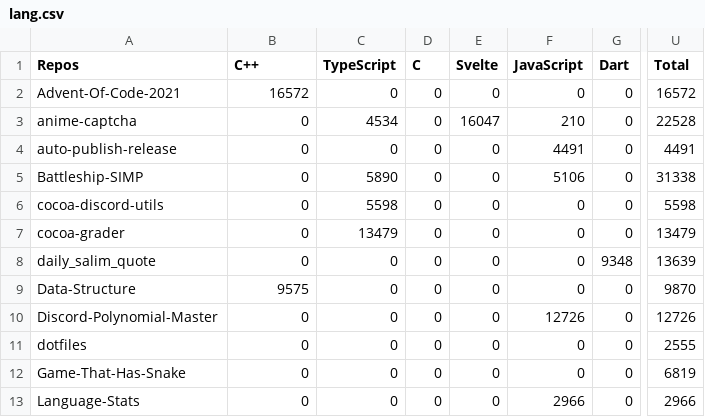
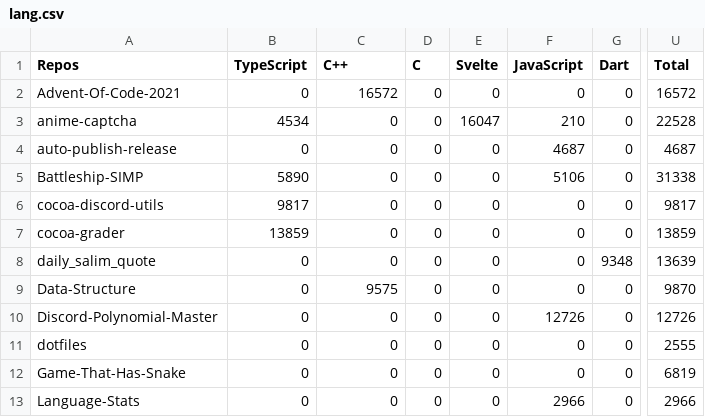
Before and after one commit to Leomotors/Auto-Language-Stats, a CSV file: example/lang.csv, drawn as a sheet; only a part is shown, gaps mark what is left out; the diff covers the shown part only; the diff names each change by its address in the sheet, - before the commit and + after, or states it on an @@ line.

```diff
--- a/example/lang.csv
+++ b/example/lang.csv
-B1: C++
+B1: TypeScript
-C1: TypeScript
+C1: C++
-B2 (TypeScript): 16572
+B2 (TypeScript): 0
-C2 (C++): 0
+C2 (C++): 16572
-B3 (TypeScript): 0
+B3 (TypeScript): 4534
-C3 (C++): 4534
+C3 (C++): 0
-F4 (JavaScript): 4491
+F4 (JavaScript): 4687
-U4 (Total): 4491
+U4 (Total): 4687
-B5 (TypeScript): 0
+B5 (TypeScript): 5890
-C5 (C++): 5890
+C5 (C++): 0
-B6 (TypeScript): 0
+B6 (TypeScript): 9817
-C6 (C++): 5598
+C6 (C++): 0
-U6 (Total): 5598
+U6 (Total): 9817
-B7 (TypeScript): 0
+B7 (TypeScript): 13859
-C7 (C++): 13479
+C7 (C++): 0
-U7 (Total): 13479
+U7 (Total): 13859
-B9 (TypeScript): 9575
+B9 (TypeScript): 0
-C9 (C++): 0
+C9 (C++): 9575
```
Also changed, not shown: 49 edited cells elsewhere in this file, 1 other file.
